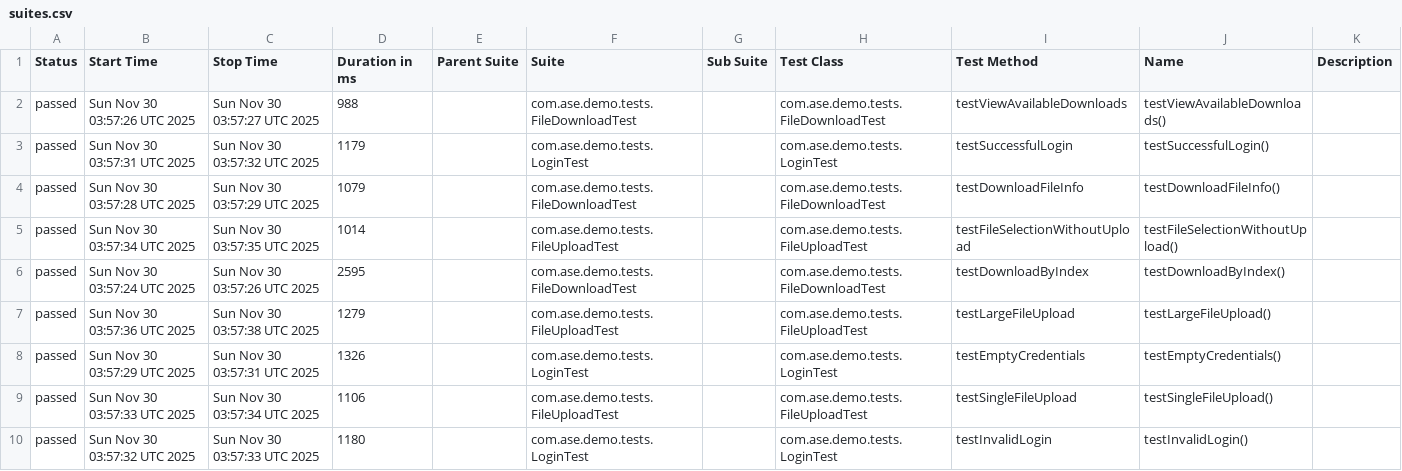
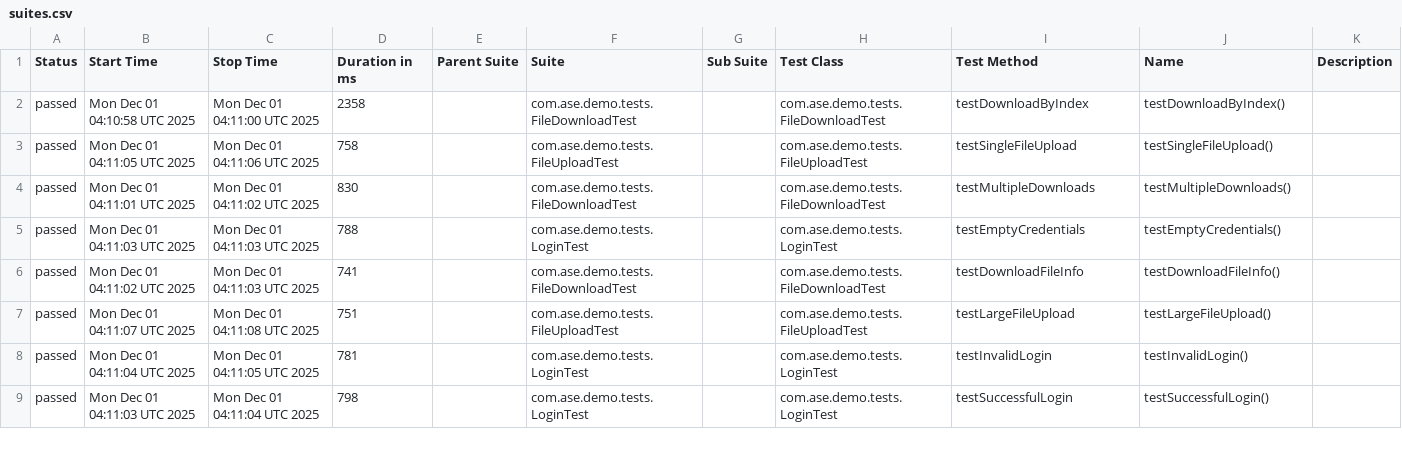
Before and after one commit to Agile-Software-Engineering-25/demo-system-test, a CSV file: full/data/suites.csv, drawn as a sheet; only a part is shown; the diff covers the shown part only.

```diff
--- a/full/data/suites.csv
+++ b/full/data/suites.csv
@@ -1,10 +1,9 @@
 "Status","Start Time","Stop Time","Duration in ms","Parent Suite","Suite","Sub Suite","Test Class","Test Method","Name","Description"
-"passed","Sun Nov 30 03:57:26 UTC 2025","Sun Nov 30 03:57:27 UTC 2025","988","","com.ase.demo.tests.FileDownloadTest","","com.ase.demo.tests.FileDownloadTest","testViewAvailableDownloads","testViewAvailableDownloads()",""
-"passed","Sun Nov 30 03:57:31 UTC 2025","Sun Nov 30 03:57:32 UTC 2025","1179","","com.ase.demo.tests.LoginTest","","com.ase.demo.tests.LoginTest","testSuccessfulLogin","testSuccessfulLogin()",""
-"passed","Sun Nov 30 03:57:28 UTC 2025","Sun Nov 30 03:57:29 UTC 2025","1079","","com.ase.demo.tests.FileDownloadTest","","com.ase.demo.tests.FileDownloadTest","testDownloadFileInfo","testDownloadFileInfo()",""
-"passed","Sun Nov 30 03:57:34 UTC 2025","Sun Nov 30 03:57:35 UTC 2025","1014","","com.ase.demo.tests.FileUploadTest","","com.ase.demo.tests.FileUploadTest","testFileSelectionWithoutUpload","testFileSelectionWithoutUpload()",""
-"passed","Sun Nov 30 03:57:24 UTC 2025","Sun Nov 30 03:57:26 UTC 2025","2595","","com.ase.demo.tests.FileDownloadTest","","com.ase.demo.tests.FileDownloadTest","testDownloadByIndex","testDownloadByIndex()",""
-"passed","Sun Nov 30 03:57:36 UTC 2025","Sun Nov 30 03:57:38 UTC 2025","1279","","com.ase.demo.tests.FileUploadTest","","com.ase.demo.tests.FileUploadTest","testLargeFileUpload","testLargeFileUpload()",""
-"passed","Sun Nov 30 03:57:29 UTC 2025","Sun Nov 30 03:57:31 UTC 2025","1326","","com.ase.demo.tests.LoginTest","","com.ase.demo.tests.LoginTest","testEmptyCredentials","testEmptyCredentials()",""
-"passed","Sun Nov 30 03:57:33 UTC 2025","Sun Nov 30 03:57:34 UTC 2025","1106","","com.ase.demo.tests.FileUploadTest","","com.ase.demo.tests.FileUploadTest","testSingleFileUpload","testSingleFileUpload()",""
-"passed","Sun Nov 30 03:57:32 UTC 2025","Sun Nov 30 03:57:33 UTC 2025","1180","","com.ase.demo.tests.LoginTest","","com.ase.demo.tests.LoginTest","testInvalidLogin","testInvalidLogin()",""
+"passed","Mon Dec 01 04:10:58 UTC 2025","Mon Dec 01 04:11:00 UTC 2025","2358","","com.ase.demo.tests.FileDownloadTest","","com.ase.demo.tests.FileDownloadTest","testDownloadByIndex","testDownloadByIndex()",""
+"passed","Mon Dec 01 04:11:05 UTC 2025","Mon Dec 01 04:11:06 UTC 2025","758","","com.ase.demo.tests.FileUploadTest","","com.ase.demo.tests.FileUploadTest","testSingleFileUpload","testSingleFileUpload()",""
+"passed","Mon Dec 01 04:11:01 UTC 2025","Mon Dec 01 04:11:02 UTC 2025","830","","com.ase.demo.tests.FileDownloadTest","","com.ase.demo.tests.FileDownloadTest","testMultipleDownloads","testMultipleDownloads()",""
+"passed","Mon Dec 01 04:11:03 UTC 2025","Mon Dec 01 04:11:03 UTC 2025","788","","com.ase.demo.tests.LoginTest","","com.ase.demo.tests.LoginTest","testEmptyCredentials","testEmptyCredentials()",""
+"passed","Mon Dec 01 04:11:02 UTC 2025","Mon Dec 01 04:11:03 UTC 2025","741","","com.ase.demo.tests.FileDownloadTest","","com.ase.demo.tests.FileDownloadTest","testDownloadFileInfo","testDownloadFileInfo()",""
+"passed","Mon Dec 01 04:11:07 UTC 2025","Mon Dec 01 04:11:08 UTC 2025","751","","com.ase.demo.tests.FileUploadTest","","com.ase.demo.tests.FileUploadTest","testLargeFileUpload","testLargeFileUpload()",""
+"passed","Mon Dec 01 04:11:04 UTC 2025","Mon Dec 01 04:11:05 UTC 2025","781","","com.ase.demo.tests.LoginTest","","com.ase.demo.tests.LoginTest","testInvalidLogin","testInvalidLogin()",""
+"passed","Mon Dec 01 04:11:03 UTC 2025","Mon Dec 01 04:11:04 UTC 2025","798","","com.ase.demo.tests.LoginTest","","com.ase.demo.tests.LoginTest","testSuccessfulLogin","testSuccessfulLogin()",""
```
Also changed, not shown: 1 added row and 10 edited cells elsewhere in this file, 36 other files.
